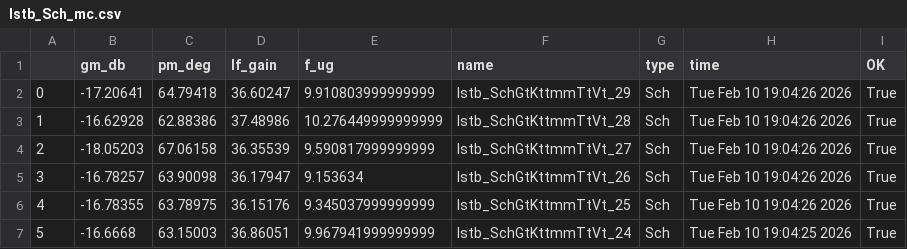
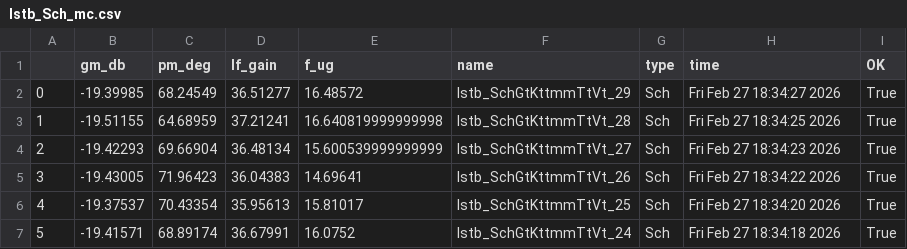
Before and after one commit to analogicus/lelo_gr04_sky130a, a CSV file: sim/LELO_GR04_BG/results/lstb_Sch_mc.csv, drawn as a sheet; only a part is shown; the diff covers the shown part only.

```diff
--- a/sim/LELO_GR04_BG/results/lstb_Sch_mc.csv
+++ b/sim/LELO_GR04_BG/results/lstb_Sch_mc.csv
@@ -1,7 +1,7 @@
 ,gm_db,pm_deg,lf_gain,f_ug,name,type,time,OK
-0,-17.20641,64.79418,36.60247,9.910803999999999,lstb_SchGtKttmmTtVt_29,Sch,Tue Feb 10 19:04:26 2026,True
-1,-16.62928,62.88386,37.48986,10.276449999999999,lstb_SchGtKttmmTtVt_28,Sch,Tue Feb 10 19:04:26 2026,True
-2,-18.05203,67.06158,36.35539,9.590817999999999,lstb_SchGtKttmmTtVt_27,Sch,Tue Feb 10 19:04:26 2026,True
-3,-16.78257,63.90098,36.17947,9.153634,lstb_SchGtKttmmTtVt_26,Sch,Tue Feb 10 19:04:26 2026,True
-4,-16.78355,63.78975,36.15176,9.345037999999999,lstb_SchGtKttmmTtVt_25,Sch,Tue Feb 10 19:04:26 2026,True
-5,-16.6668,63.15003,36.86051,9.967941999999999,lstb_SchGtKttmmTtVt_24,Sch,Tue Feb 10 19:04:25 2026,True
+0,-19.39985,68.24549,36.51277,16.48572,lstb_SchGtKttmmTtVt_29,Sch,Fri Feb 27 18:34:27 2026,True
+1,-19.51155,64.68959,37.21241,16.640819999999998,lstb_SchGtKttmmTtVt_28,Sch,Fri Feb 27 18:34:25 2026,True
+2,-19.42293,69.66904,36.48134,15.600539999999999,lstb_SchGtKttmmTtVt_27,Sch,Fri Feb 27 18:34:23 2026,True
+3,-19.43005,71.96423,36.04383,14.69641,lstb_SchGtKttmmTtVt_26,Sch,Fri Feb 27 18:34:22 2026,True
+4,-19.37537,70.43354,35.95613,15.81017,lstb_SchGtKttmmTtVt_25,Sch,Fri Feb 27 18:34:20 2026,True
+5,-19.41571,68.89174,36.67991,16.0752,lstb_SchGtKttmmTtVt_24,Sch,Fri Feb 27 18:34:18 2026,True
```
Also changed, not shown: 120 edited cells elsewhere in this file, sim/LELO_GR04_BG/results/dc_Sch_etc.csv, sim/LELO_GR04_BG/results/dc_Sch_mc.csv, 10 other files.
